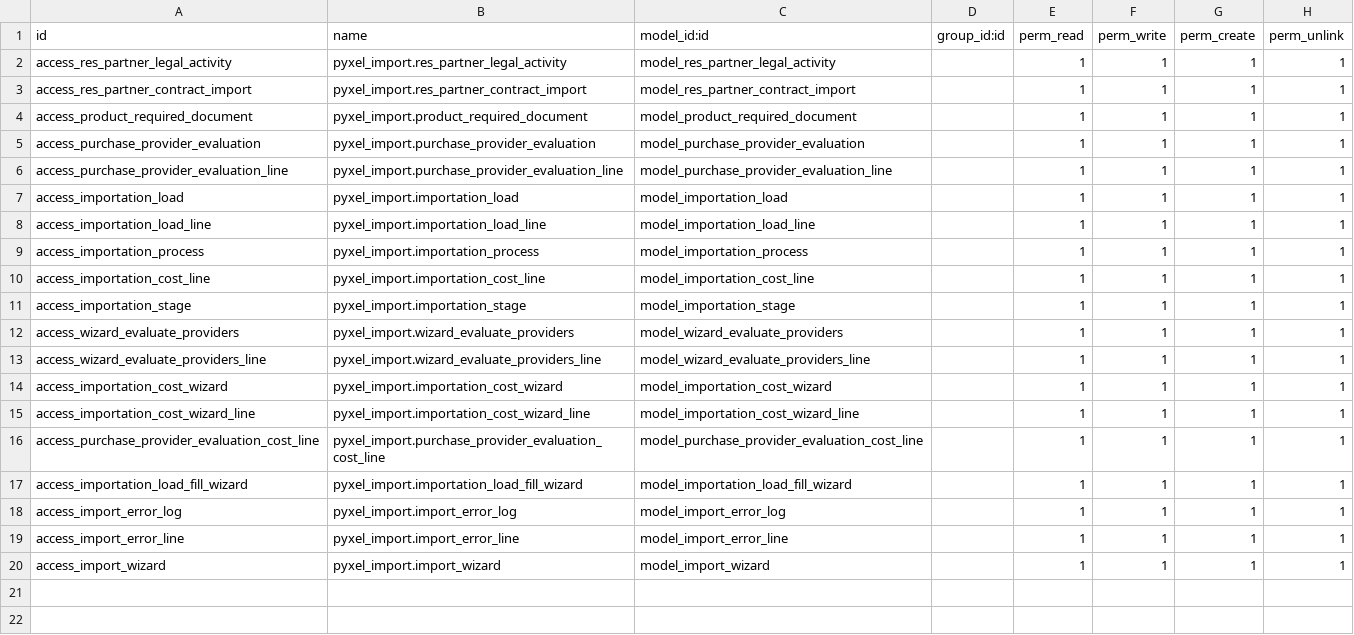
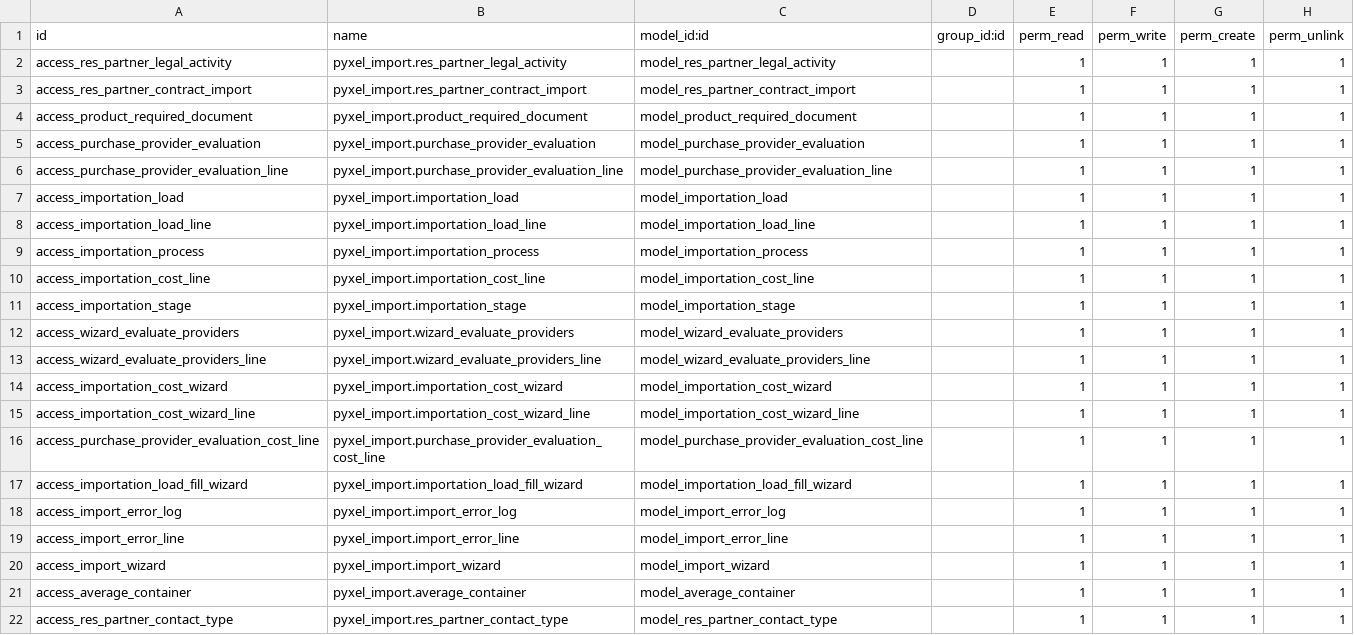
Before and after one commit to YaimiTC/Pyxel_IA, a CSV file: pyxel_import_backend/security/ir.model.access.csv, drawn as a sheet.

Commit message:
[IMP]:-Solution to tasks 13.532, 13.528, 13.512, and the solution to typing contacts with a nomenclature defined by an initial data

```diff
--- a/pyxel_import_backend/security/ir.model.access.csv
+++ b/pyxel_import_backend/security/ir.model.access.csv
@@ -20 +20,3 @@ access_import_error_line,pyxel_import.import_error_line,model_import_error_line,
 access_import_wizard,pyxel_import.import_wizard,model_import_wizard,,1,1,1,1
+access_average_container,pyxel_import.average_container,model_average_container,,1,1,1,1
+access_res_partner_contact_type,pyxel_import.res_partner_contact_type,model_res_partner_contact_type,,1,1,1,1
```
Also changed, not shown: 24 other files.
